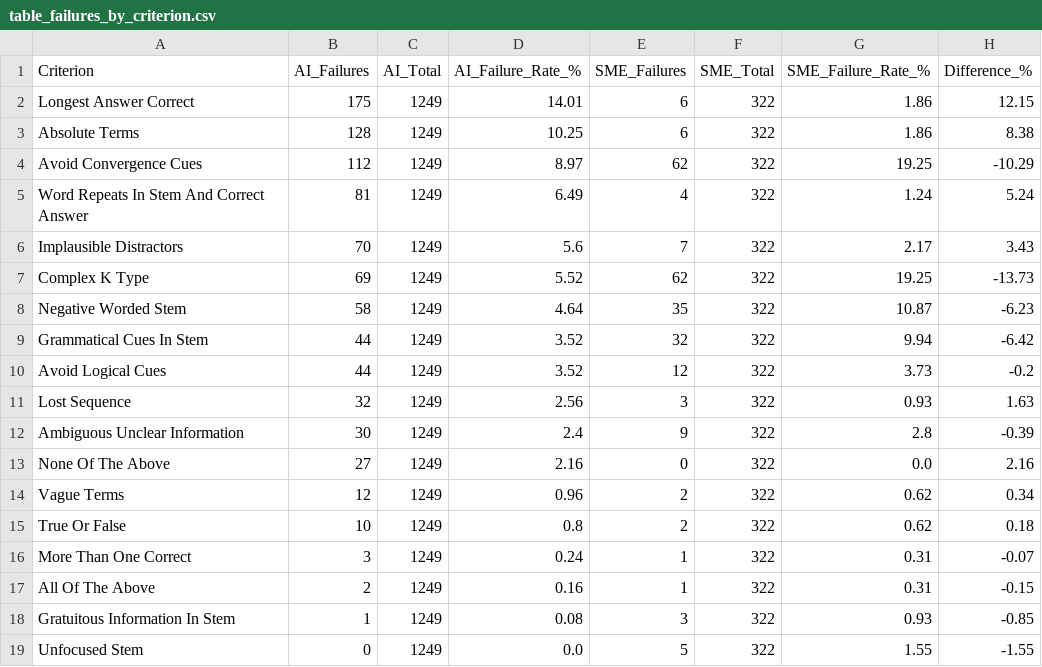
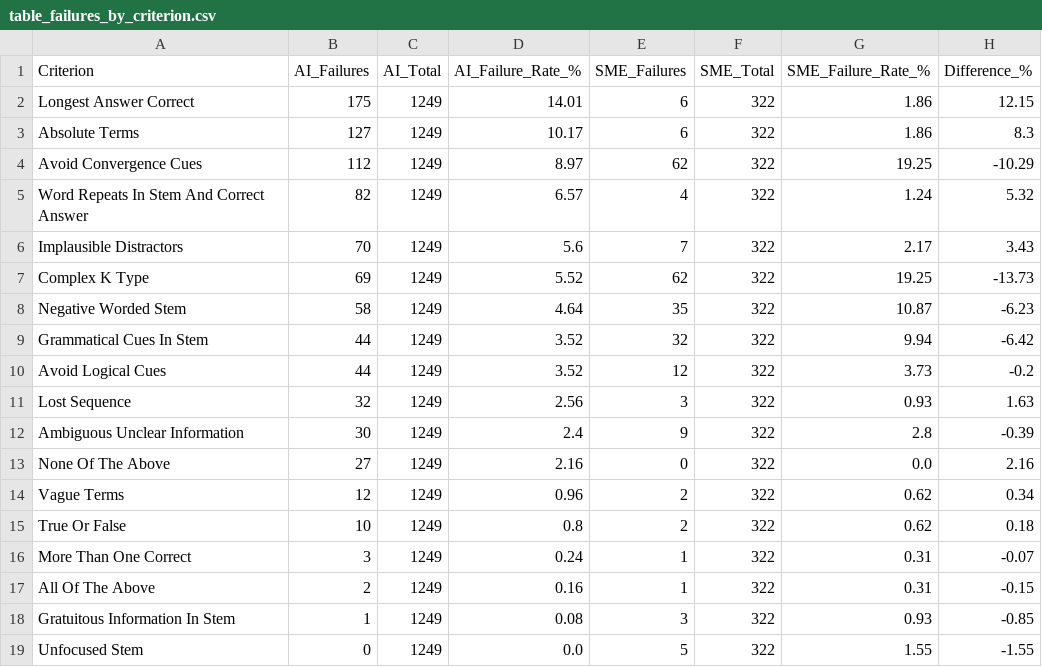
Before and after one commit to eperich/MCQ-research, a CSV file: table_failures_by_criterion.csv, drawn as a sheet.

```diff
--- a/table_failures_by_criterion.csv
+++ b/table_failures_by_criterion.csv
@@ -2,5 +2,5 @@ Criterion,AI_Failures,AI_Total,AI_Failure_Rate_%,SME_Failures,SME_Total,SME_Fail
 Longest Answer Correct,175,1249,14.01,6,322,1.86,12.15
-Absolute Terms,128,1249,10.25,6,322,1.86,8.38
+Absolute Terms,127,1249,10.17,6,322,1.86,8.3
 Avoid Convergence Cues,112,1249,8.97,62,322,19.25,-10.29
-Word Repeats In Stem And Correct Answer,81,1249,6.49,4,322,1.24,5.24
+Word Repeats In Stem And Correct Answer,82,1249,6.57,4,322,1.24,5.32
 Implausible Distractors,70,1249,5.6,7,322,2.17,3.43
```
Also changed, not shown: DataSciencePython/SAQUET_results_Historical overview.csv, table_failure_distribution.csv, 41 other files.
